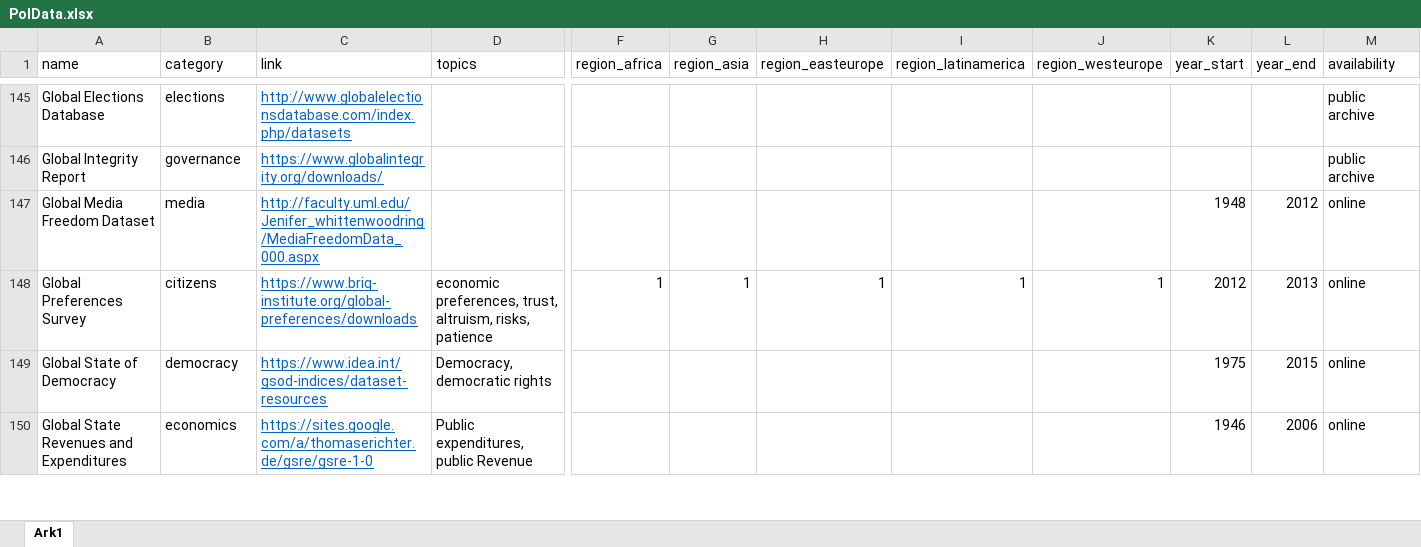
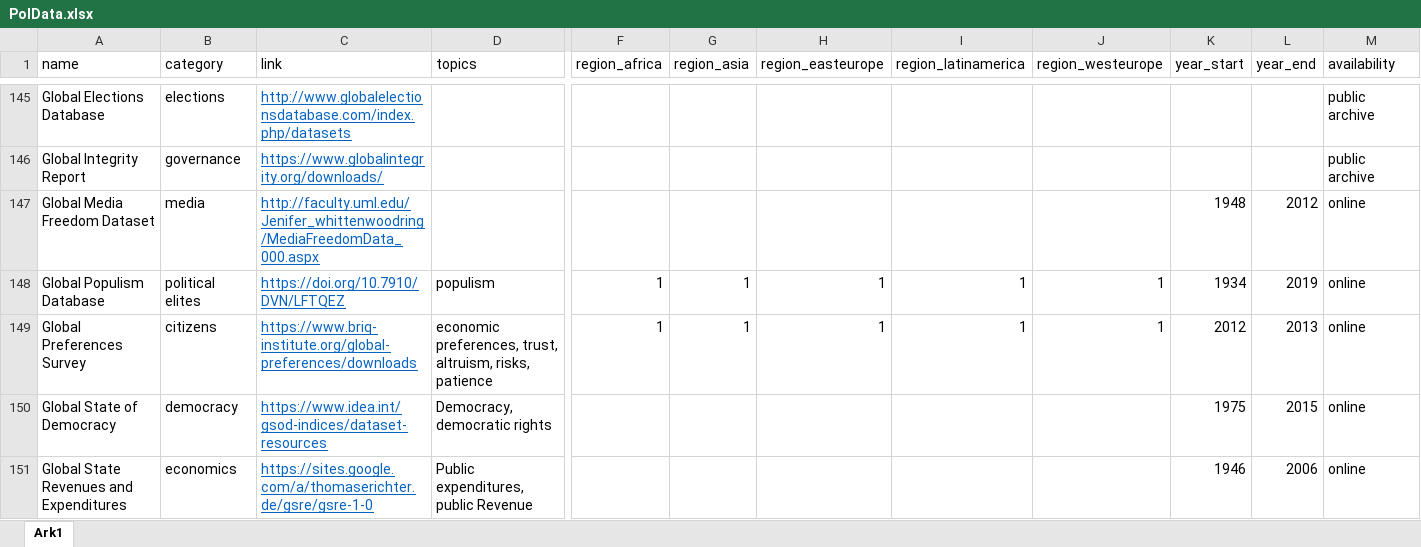
Before and after one commit to erikgahner/PolData, an Excel workbook: PolData.xlsx, sheet Ark1, drawn as a sheet; only a part is shown, gaps mark what is left out; values as stored, in another font and other column widths than the file's, no borders; rows hold the shown columns only; the diff names each change by its address in the sheet, - before the commit and + after, or states it on an @@ line.

Commit message:
add 'Global Populism Database'

```diff
--- a/PolData.xlsx (sheet Ark1)
+++ b/PolData.xlsx (sheet Ark1)
+row 148: Global Populism Database | political elites | https://doi.org/10.7910/DVN/LFTQEZ | populism | 1 | 1 | 1 | 1 | 1 | 1934 | 2019 | online
```
Also changed, not shown: 4 other files.
